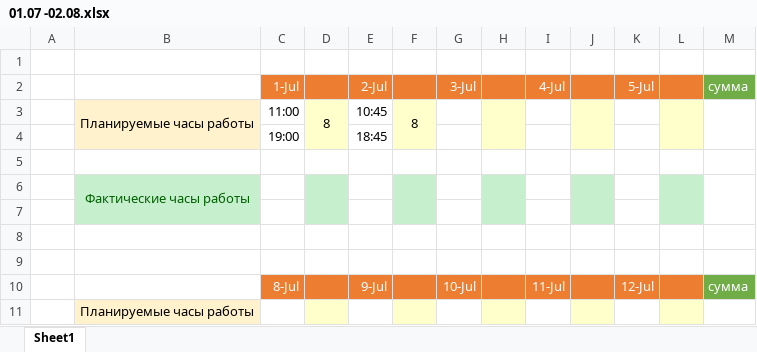
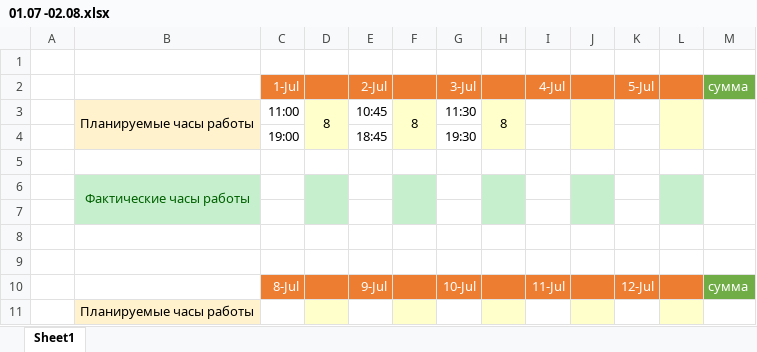
Before and after one commit to oskarton/anna_sharuntsova, an Excel workbook: 01.07 -02.08.xlsx, sheet Sheet1, drawn as a sheet; only a part is shown; values as stored, in another font and other column widths than the file's, no borders; the diff names each change by its address in the sheet, - before the commit and + after, or states it on an @@ line.

Commit message:
update

```diff
--- a/01.07 -02.08.xlsx (sheet Sheet1)
+++ b/01.07 -02.08.xlsx (sheet Sheet1)
-G3: (empty)
+G3: 11:30
-H3: (empty)
+H3: 8
-G4: (empty)
+G4: 19:30
```
